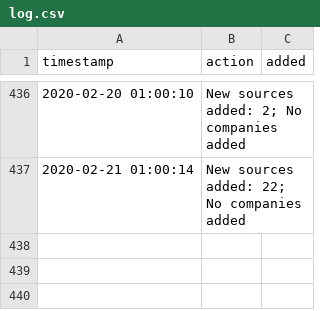
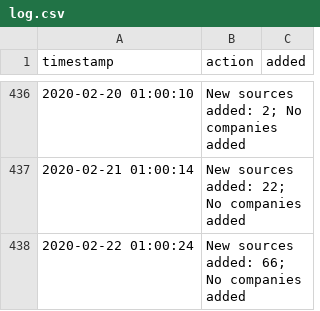
Before and after one commit to moman822/auto-abs, a CSV file: abs-ee/data/log.csv, drawn as a sheet; only a part is shown, gaps mark what is left out.

Commit message:
updating companies and log

```diff
--- a/abs-ee/data/log.csv
+++ b/abs-ee/data/log.csv
@@ -437 +437,2 @@
 "2020-02-21 01:00:14","New sources added: 22; No companies added",""
+"2020-02-22 01:00:24","New sources added: 66; No companies added",""
```
Also changed, not shown: 1 other file.
